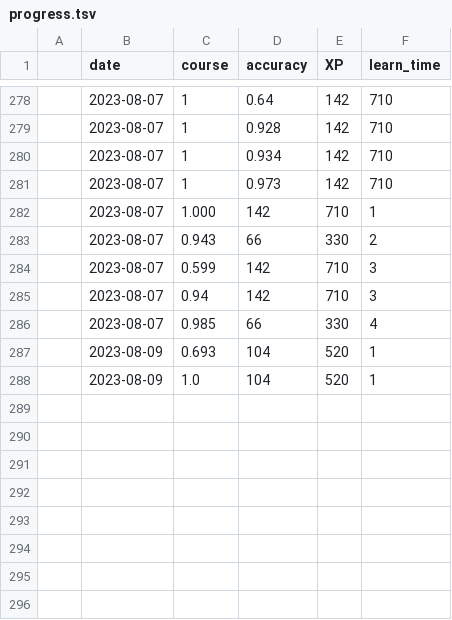
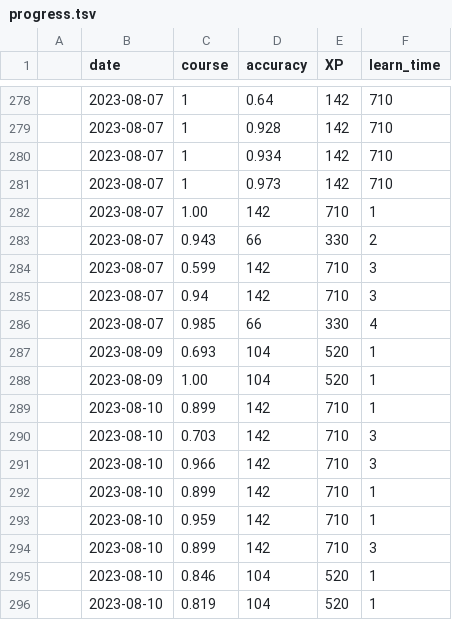
Before and after one commit to Toobese/NS2000, a TSV file: out/progress.tsv, drawn as a sheet; only a part is shown, gaps mark what is left out.

```diff
--- a/out/progress.tsv
+++ b/out/progress.tsv
@@ -281,3 +281,3 @@
 | 2023-08-07 |	 1 	 | 	 0.973 	 | 	 142 	 | 	 710 	 |
-| 2023-08-07 | 	 1.000   | 	 142 	 | 	 710 	 | 	 1   |
+| 2023-08-07 | 	 1.00    | 	 142 	 | 	 710 	 | 	 1   |
 | 2023-08-07 | 	 0.943 	 | 	 66 	 | 	 330 	 | 	 2 	 |
@@ -287,2 +287,10 @@
 | 2023-08-09 | 	 0.693 	 | 	 104 	 | 	 520 	 | 	 1 	 |
-| 2023-08-09 | 	 1.0 	 | 	 104 	 | 	 520 	 | 	 1 	 |
+| 2023-08-09 | 	 1.00 	 | 	 104 	 | 	 520 	 | 	 1 	 |
+| 2023-08-10 | 	 0.899 	 | 	 142 	 | 	 710 	 | 	 1 	 |
+| 2023-08-10 | 	 0.703 	 | 	 142 	 | 	 710 	 | 	 3 	 |
+| 2023-08-10 | 	 0.966 	 | 	 142 	 | 	 710 	 | 	 3 	 |
+| 2023-08-10 | 	 0.899 	 | 	 142 	 | 	 710 	 | 	 1 	 |
+| 2023-08-10 | 	 0.959 	 | 	 142 	 | 	 710 	 | 	 1 	 |
+| 2023-08-10 | 	 0.899 	 | 	 142 	 | 	 710 	 | 	 3 	 |
+| 2023-08-10 | 	 0.846 	 | 	 104 	 | 	 520 	 | 	 1 	 |
+| 2023-08-10 | 	 0.819 	 | 	 104 	 | 	 520 	 | 	 1 	 |
```
Also changed, not shown: out/mistakes.tsv, 29 other files.
